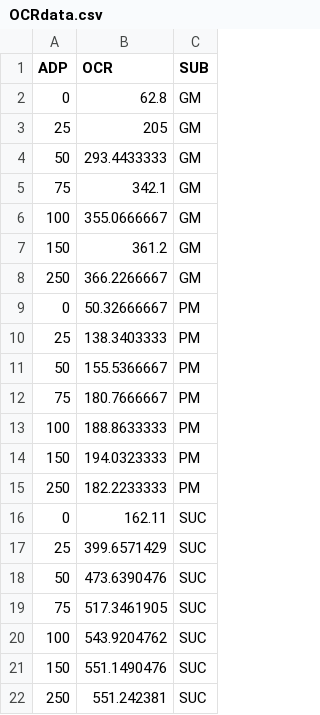
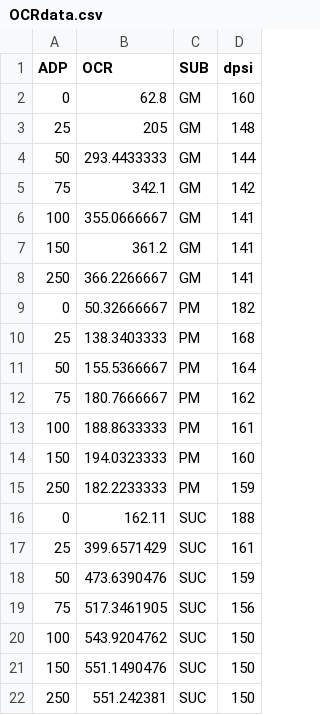
Before and after one commit to xzhang0123/testd3, a CSV file: OCRdata.csv, drawn as a sheet; the diff names each change by its address in the sheet, - before the commit and + after, or states it on an @@ line.

```diff
--- a/OCRdata.csv
+++ b/OCRdata.csv
+column D (dpsi), rows 2-22: 160 | 148 | 144 | 142 | 141 | 141 | 141 | 182 | 168 | 164 | 162 | 161 | 160 | 159 | 188 | 161 | 159 | 156 | 150 | 150 | 150
```
Also changed, not shown: 2 other files.
